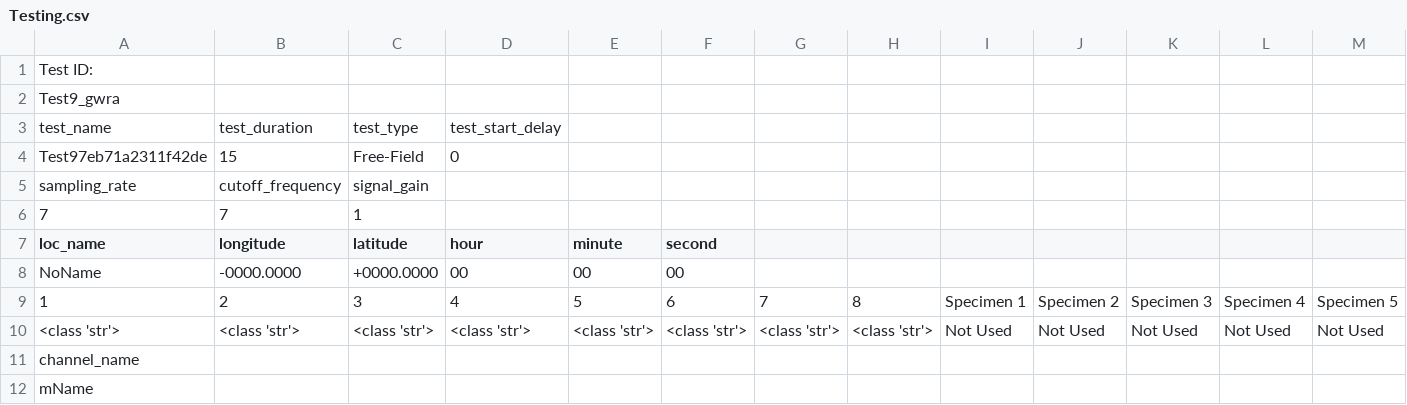
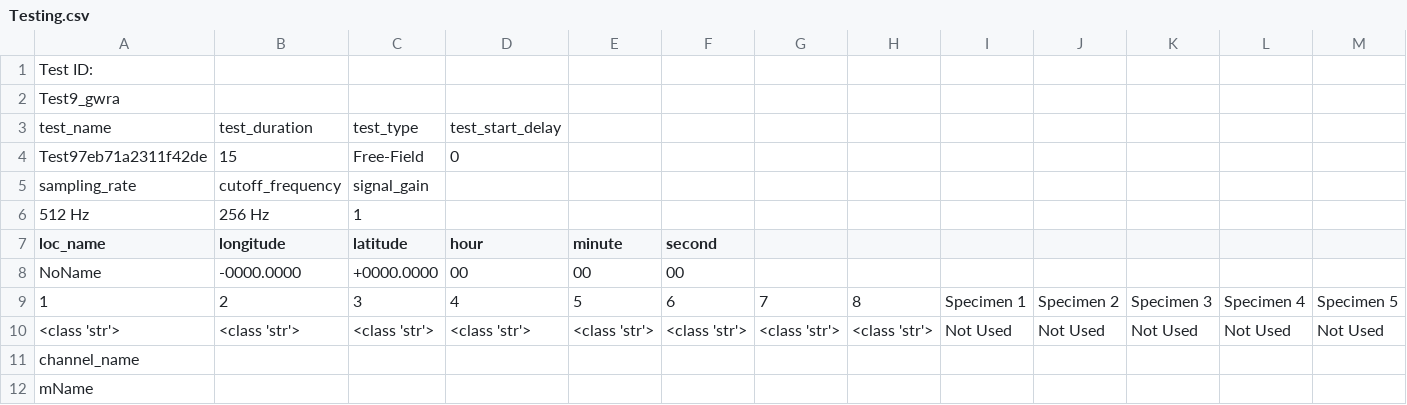
Before and after one commit to jrsm1/EWAS_Application, a CSV file: Data/Testing.csv, drawn as a sheet; only a part is shown; removed rows and columns are numbered as before the commit, all else as after; rows hold the shown columns only; the diff names each change by its address in the sheet, - before the commit and + after, or states it on an @@ line.

```diff
--- a/Data/Testing.csv
+++ b/Data/Testing.csv
-row 6: 7 | 7 | 1
+row 6: 512 Hz | 256 Hz | 1
```
Also changed, not shown: 4 other files.
